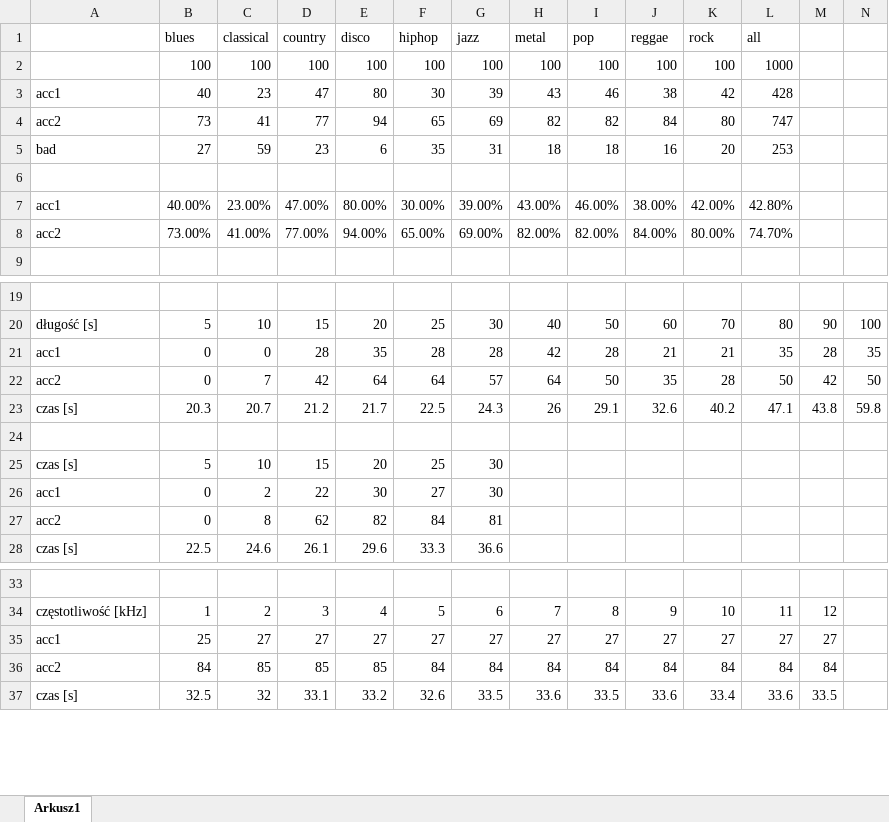
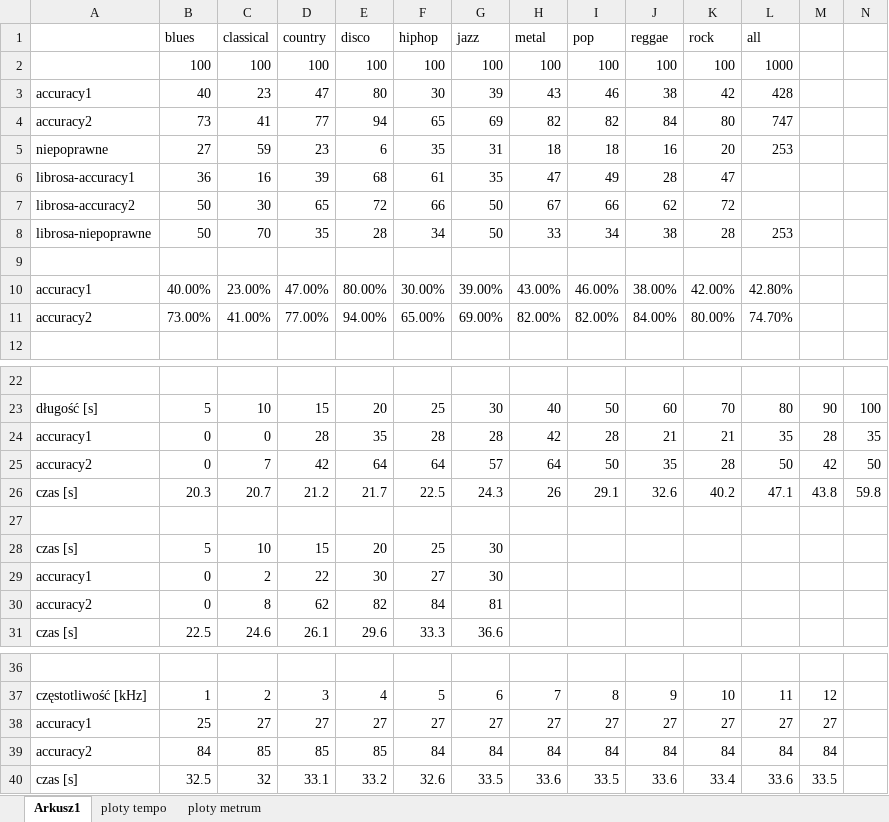
Before and after one commit to marqustd/BeatAndMetreDetector, an Excel workbook: results/wyniki.xlsx, sheet Arkusz1, drawn as a sheet; only a part is shown, gaps mark what is left out; values as stored, in another font and other column widths than the file's, no borders; charts and pictures not drawn; addresses are those after the commit; rows hold the shown columns only; the diff covers the shown part only; the diff names each change by its address in the sheet, - before the commit and + after, or states it on an @@ line.

```diff
--- a/results/wyniki.xlsx (sheet Arkusz1)
+++ b/results/wyniki.xlsx (sheet Arkusz1)
+sheet tab: ploty tempo
+sheet tab: ploty metrum
-A3: acc1
+A3: accuracy1
-A4: acc2
+A4: accuracy2
-A5: bad
+A5: niepoprawne
+row 6: librosa-accuracy1 | 36 | 16 | 39 | 68 | 61 | 35 | 47 | 49 | 28 | 47
+row 7: librosa-accuracy2 | 50 | 30 | 65 | 72 | 66 | 50 | 67 | 66 | 62 | 72
+row 8: librosa-niepoprawne | 50 | 70 | 35 | 28 | 34 | 50 | 33 | 34 | 38 | 28 | 253
-A10: acc1
+A10: accuracy1
-A11: acc2
+A11: accuracy2
-A24: acc1
+A24: accuracy1
-A25: acc2
+A25: accuracy2
-A29: acc1
+A29: accuracy1
-A30: acc2
+A30: accuracy2
-A38: acc1
+A38: accuracy1
-A39: acc2
+A39: accuracy2
```
Also changed, not shown: 10 edited cells elsewhere in this sheet, formulas that keep their value, charts or pictures, 9 other files.
